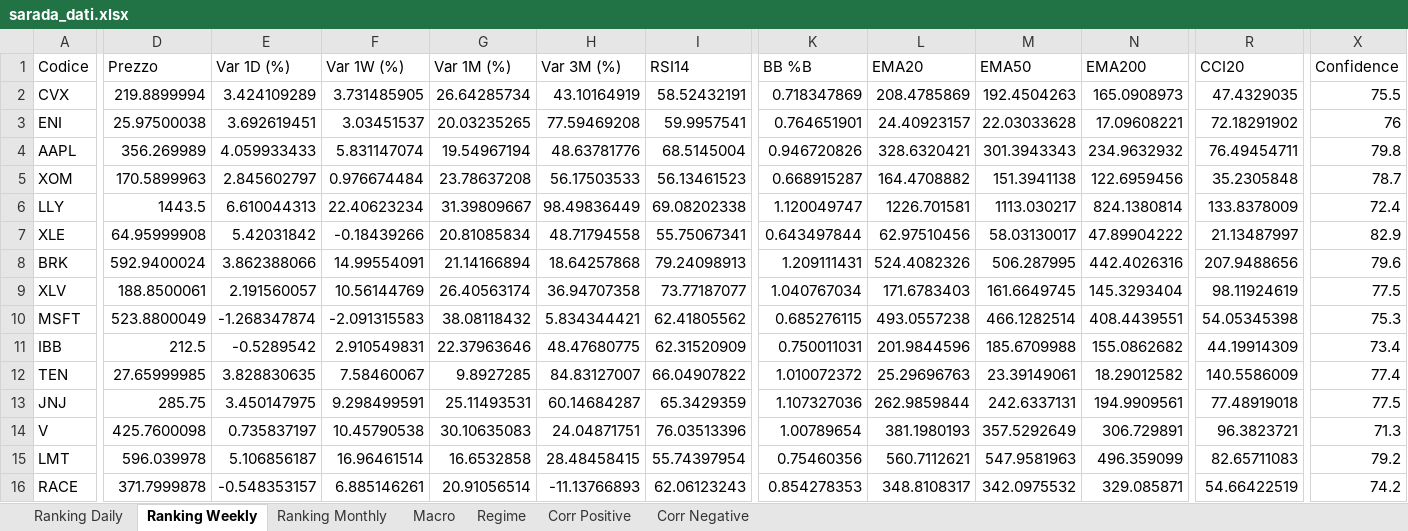
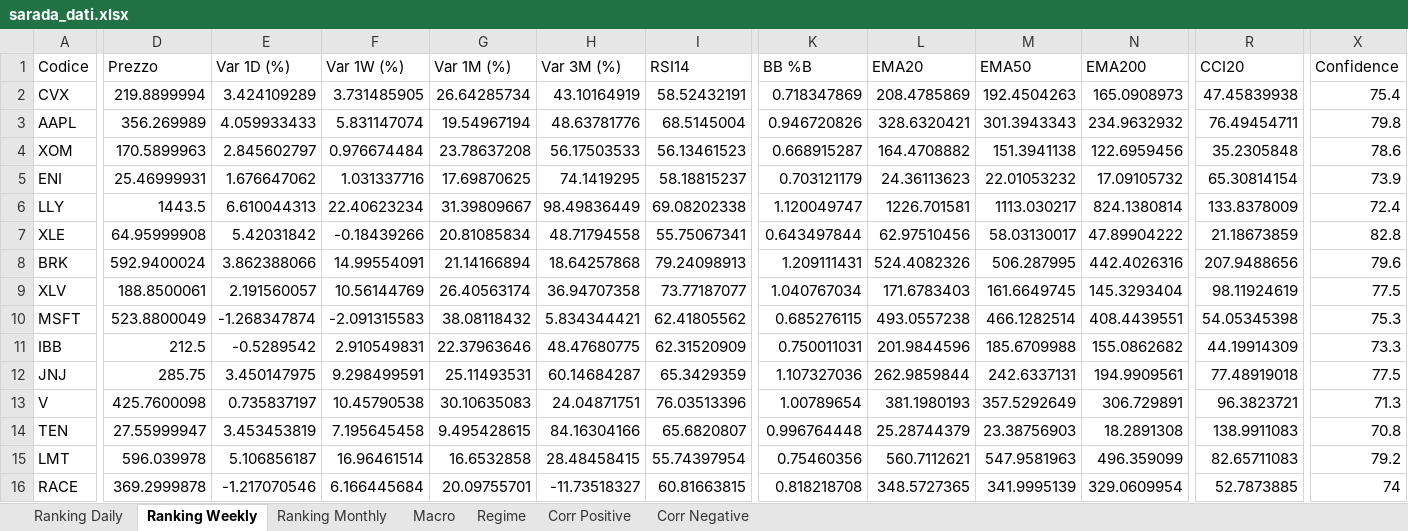
Before and after one commit to giapal96-star/jennifer-trading-dashbord, an Excel workbook: docs/sarada_dati.xlsx, sheet Ranking Weekly, drawn as a sheet; only a part is shown, gaps mark what is left out; values as stored, in another font and other column widths than the file's, no borders; removed rows and columns are numbered as before the commit, all else as after; rows hold the shown columns only; the diff covers the shown part only; the diff names each change by its address in the sheet, - before the commit and + after, or states it on an @@ line.

```diff
--- a/docs/sarada_dati.xlsx (sheet Ranking Weekly)
+++ b/docs/sarada_dati.xlsx (sheet Ranking Weekly)
-R2 (CCI20): 47.4329035
+R2 (CCI20): 47.45839938
-X2 (Confidence): 75.5
+X2 (Confidence): 75.4
-row 3: ENI | 25.97500038 | 3.692619451 | 3.03451537 | 20.03235265 | 77.59469208 | 59.9957541 | 0.764651901 | 24.40923157 | 22.03033628 | 17.09608221 | 72.18291902 | 76
-X4 (Confidence): 78.7
+X4 (Confidence): 78.6
+row 5: ENI | 25.46999931 | 1.676647062 | 1.031337716 | 17.69870625 | 74.1419295 | 58.18815237 | 0.703121179 | 24.36113623 | 22.01053232 | 17.09105732 | 65.30814154 | 73.9
-R7 (CCI20): 21.13487997
+R7 (CCI20): 21.18673859
-X7 (Confidence): 82.9
+X7 (Confidence): 82.8
-X11 (Confidence): 73.4
+X11 (Confidence): 73.3
-row 12: TEN | 27.65999985 | 3.828830635 | 7.58460067 | 9.8927285 | 84.83127007 | 66.04907822 | 1.010072372 | 25.29696763 | 23.39149061 | 18.29012582 | 140.5586009 | 77.4
+row 14: TEN | 27.55999947 | 3.453453819 | 7.195645458 | 9.495428615 | 84.16304166 | 65.6820807 | 0.996764448 | 25.28744379 | 23.38756903 | 18.2891308 | 138.9911083 | 70.8
-D16 (Prezzo): 371.7999878
+D16 (Prezzo): 369.2999878
-E16 (Var 1D (%)): -0.548353157
+E16 (Var 1D (%)): -1.217070546
-F16 (Var 1W (%)): 6.885146261
+F16 (Var 1W (%)): 6.166445684
-G16 (Var 1M (%)): 20.91056514
+G16 (Var 1M (%)): 20.09755701
-H16 (Var 3M (%)): -11.13766893
+H16 (Var 3M (%)): -11.73518327
-I16 (RSI14): 62.06123243
+I16 (RSI14): 60.81663815
-K16 (BB %B): 0.854278353
+K16 (BB %B): 0.818218708
-L16 (EMA20): 348.8108317
+L16 (EMA20): 348.5727365
-M16 (EMA50): 342.0975532
+M16 (EMA50): 341.9995139
-N16 (EMA200): 329.085871
+N16 (EMA200): 329.0609954
-R16 (CCI20): 54.66422519
+R16 (CCI20): 52.7873885
-X16 (Confidence): 74.2
+X16 (Confidence): 74
```
Also changed, not shown: 20 added rows, 20 removed rows and 519 edited cells elsewhere in this sheet, sheet Ranking Daily, sheet Ranking Monthly, sheet Corr Negative, sheet Corr Positive, sheet Macro, sheet Regime, 2 other files.
